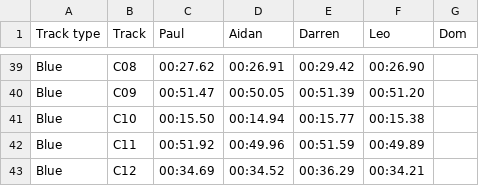
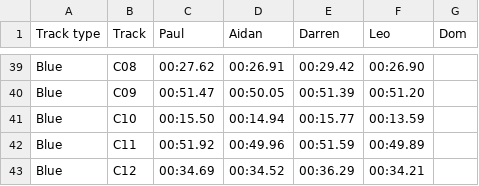
Before and after one commit to deambulatory/scores, a CSV file: data.csv, drawn as a sheet; only a part is shown, gaps mark what is left out.

Commit message:
C10 new time (MADNESS)

```diff
--- a/data.csv
+++ b/data.csv
@@ -40,3 +40,3 @@ Blue,C08,00:27.62,00:26.91,00:29.42,00:26.90,
 Blue,C09,00:51.47,00:50.05,00:51.39,00:51.20,
-Blue,C10,00:15.50,00:14.94,00:15.77,00:15.38,
+Blue,C10,00:15.50,00:14.94,00:15.77,00:13.59,
 Blue,C11,00:51.92,00:49.96,00:51.59,00:49.89,
```
